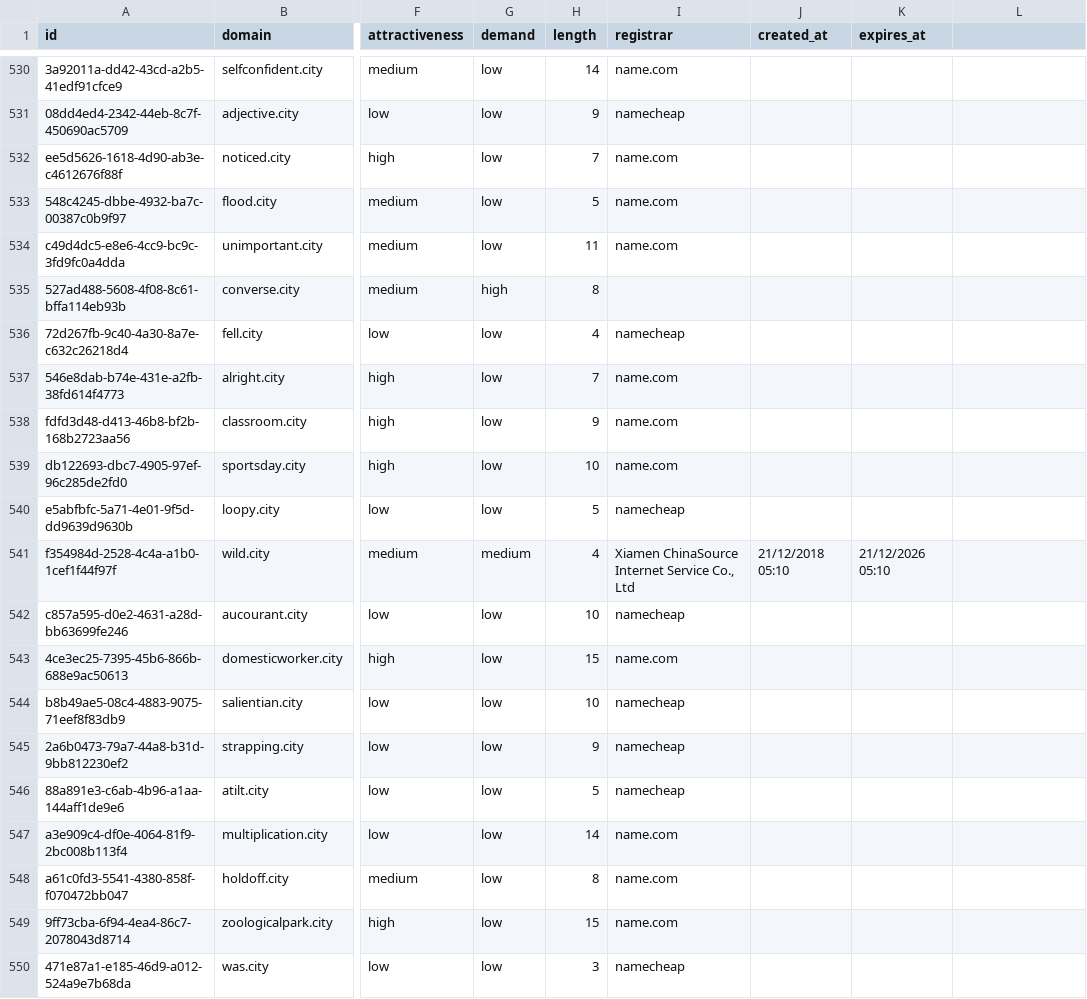
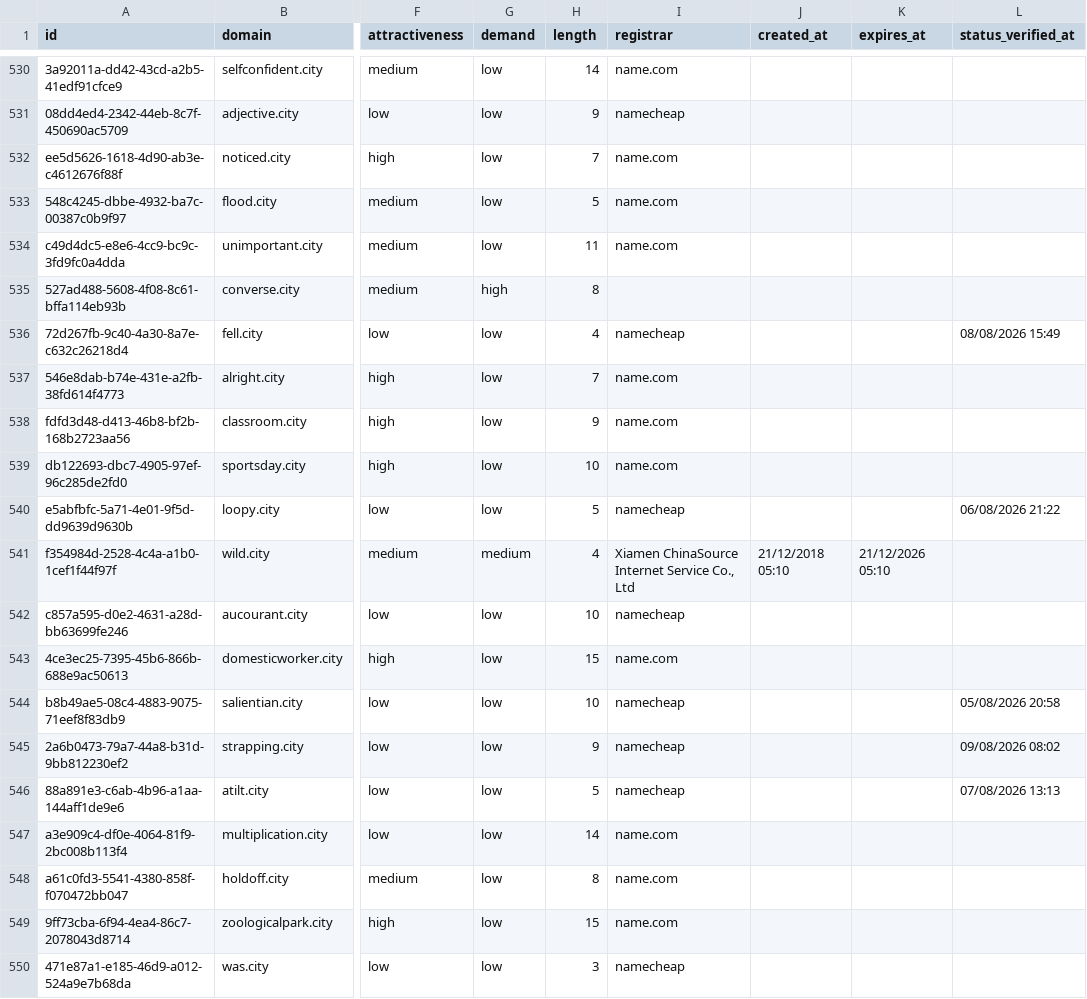
Before and after one commit to UniqueDomains/city-oneword-domains, a CSV file: city.csv, drawn as a sheet; only a part is shown, gaps mark what is left out; the diff covers the shown part only; the diff names each change by its address in the sheet, - before the commit and + after, or states it on an @@ line.

Commit message:
Domains update

```diff
--- a/city.csv
+++ b/city.csv
-L1: (empty)
+L1: status_verified_at
-L536 (status_verified_at): (empty)
+L536 (status_verified_at): 08/08/2026 15:49
-L540 (status_verified_at): (empty)
+L540 (status_verified_at): 06/08/2026 21:22
-L544 (status_verified_at): (empty)
+L544 (status_verified_at): 05/08/2026 20:58
-L545 (status_verified_at): (empty)
+L545 (status_verified_at): 09/08/2026 08:02
-L546 (status_verified_at): (empty)
+L546 (status_verified_at): 07/08/2026 13:13
```
Also changed, not shown: 124 edited cells elsewhere in this file, 6 other files.
